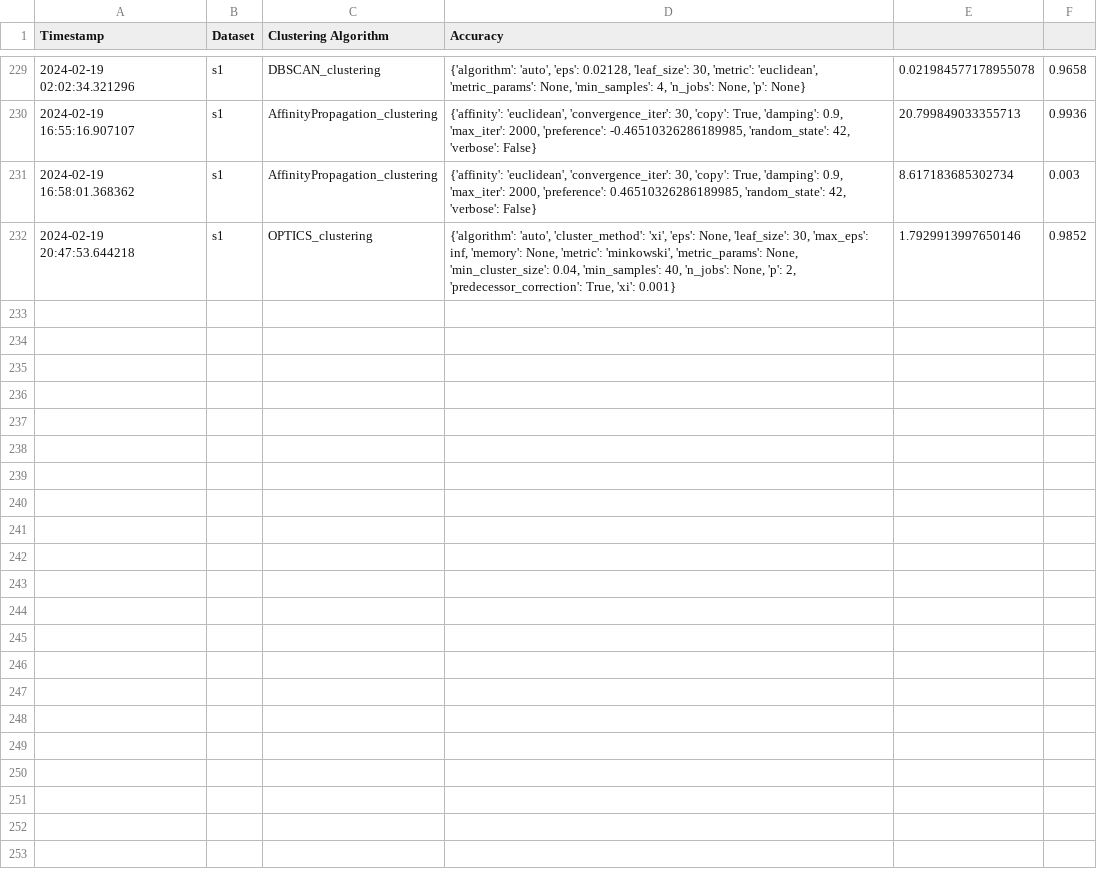
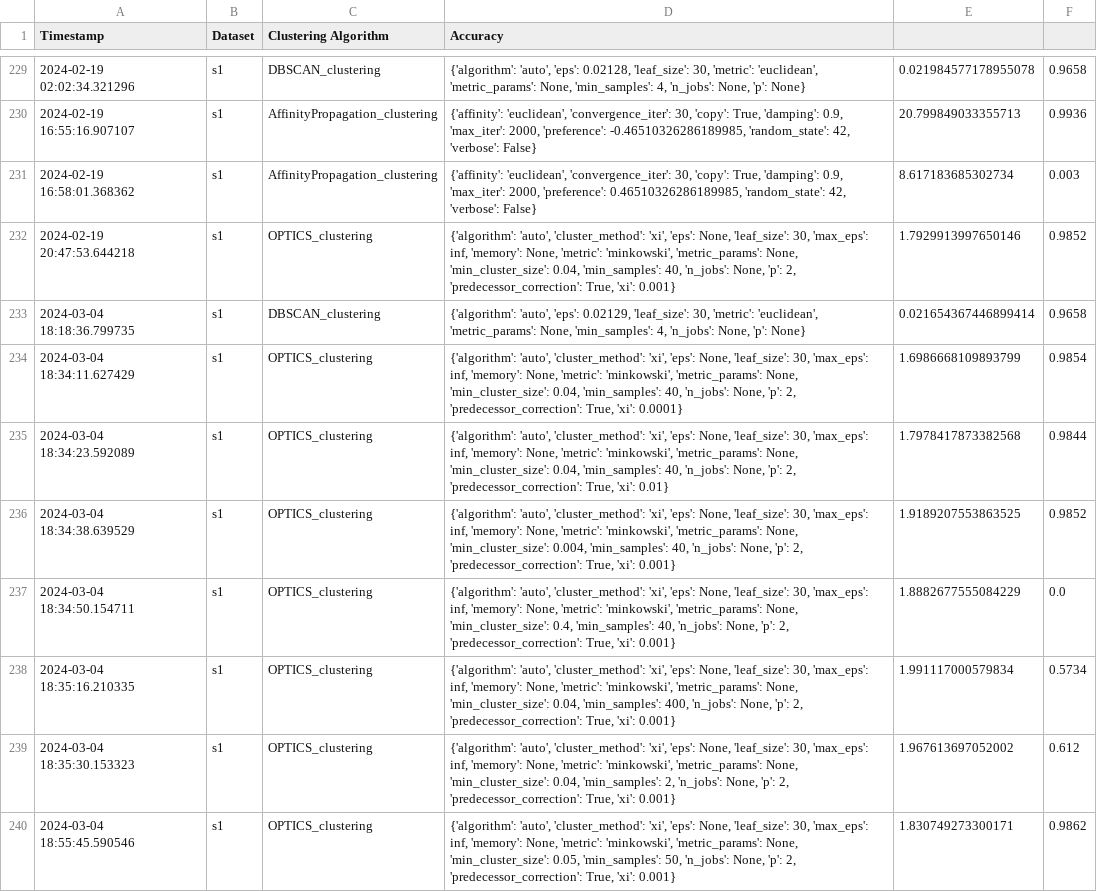
Before and after one commit to akila-ocj/awesome-cluster-algorithm-comparison, a CSV file: results/metrics/results.csv, drawn as a sheet; only a part is shown, gaps mark what is left out.

```diff
--- a/results/metrics/results.csv
+++ b/results/metrics/results.csv
@@ -232 +232,9 @@ Timestamp,Dataset,Clustering Algorithm,Accuracy
 2024-02-19 20:47:53.644218,s1,OPTICS_clustering,"{'algorithm': 'auto', 'cluster_method': 'xi', 'eps': None, 'leaf_size': 30, 'max_eps': inf, 'memory': None, 'metric': 'minkowski', 'metric_params': None, 'min_cluster_size': 0.04, 'min_samples': 40, 'n_jobs': None, 'p': 2, 'predecessor_correction': True, 'xi': 0.001}",1.7929913997650146,0.9852
+2024-03-04 18:18:36.799735,s1,DBSCAN_clustering,"{'algorithm': 'auto', 'eps': 0.02129, 'leaf_size': 30, 'metric': 'euclidean', 'metric_params': None, 'min_samples': 4, 'n_jobs': None, 'p': None}",0.021654367446899414,0.9658
+2024-03-04 18:34:11.627429,s1,OPTICS_clustering,"{'algorithm': 'auto', 'cluster_method': 'xi', 'eps': None, 'leaf_size': 30, 'max_eps': inf, 'memory': None, 'metric': 'minkowski', 'metric_params': None, 'min_cluster_size': 0.04, 'min_samples': 40, 'n_jobs': None, 'p': 2, 'predecessor_correction': True, 'xi': 0.0001}",1.6986668109893799,0.9854
+2024-03-04 18:34:23.592089,s1,OPTICS_clustering,"{'algorithm': 'auto', 'cluster_method': 'xi', 'eps': None, 'leaf_size': 30, 'max_eps': inf, 'memory': None, 'metric': 'minkowski', 'metric_params': None, 'min_cluster_size': 0.04, 'min_samples': 40, 'n_jobs': None, 'p': 2, 'predecessor_correction': True, 'xi': 0.01}",1.7978417873382568,0.9844
+2024-03-04 18:34:38.639529,s1,OPTICS_clustering,"{'algorithm': 'auto', 'cluster_method': 'xi', 'eps': None, 'leaf_size': 30, 'max_eps': inf, 'memory': None, 'metric': 'minkowski', 'metric_params': None, 'min_cluster_size': 0.004, 'min_samples': 40, 'n_jobs': None, 'p': 2, 'predecessor_correction': True, 'xi': 0.001}",1.9189207553863525,0.9852
+2024-03-04 18:34:50.154711,s1,OPTICS_clustering,"{'algorithm': 'auto', 'cluster_method': 'xi', 'eps': None, 'leaf_size': 30, 'max_eps': inf, 'memory': None, 'metric': 'minkowski', 'metric_params': None, 'min_cluster_size': 0.4, 'min_samples': 40, 'n_jobs': None, 'p': 2, 'predecessor_correction': True, 'xi': 0.001}",1.8882677555084229,0.0
+2024-03-04 18:35:16.210335,s1,OPTICS_clustering,"{'algorithm': 'auto', 'cluster_method': 'xi', 'eps': None, 'leaf_size': 30, 'max_eps': inf, 'memory': None, 'metric': 'minkowski', 'metric_params': None, 'min_cluster_size': 0.04, 'min_samples': 400, 'n_jobs': None, 'p': 2, 'predecessor_correction': True, 'xi': 0.001}",1.991117000579834,0.5734
+2024-03-04 18:35:30.153323,s1,OPTICS_clustering,"{'algorithm': 'auto', 'cluster_method': 'xi', 'eps': None, 'leaf_size': 30, 'max_eps': inf, 'memory': None, 'metric': 'minkowski', 'metric_params': None, 'min_cluster_size': 0.04, 'min_samples': 2, 'n_jobs': None, 'p': 2, 'predecessor_correction': True, 'xi': 0.001}",1.967613697052002,0.612
+2024-03-04 18:55:45.590546,s1,OPTICS_clustering,"{'algorithm': 'auto', 'cluster_method': 'xi', 'eps': None, 'leaf_size': 30, 'max_eps': inf, 'memory': None, 'metric': 'minkowski', 'metric_params': None, 'min_cluster_size': 0.05, 'min_samples': 50, 'n_jobs': None, 'p': 2, 'predecessor_correction': True, 'xi': 0.001}",1.830749273300171,0.9862
```
Also changed, not shown: 6 other files.
